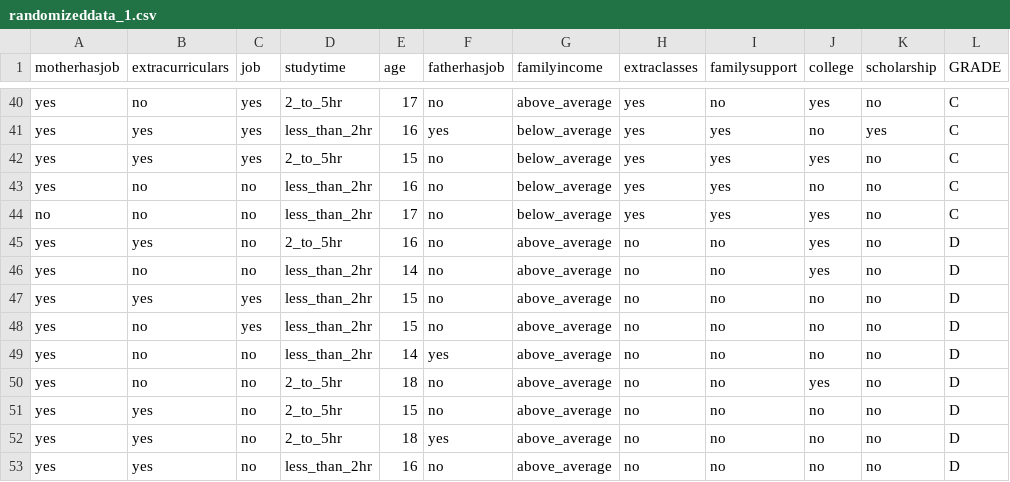
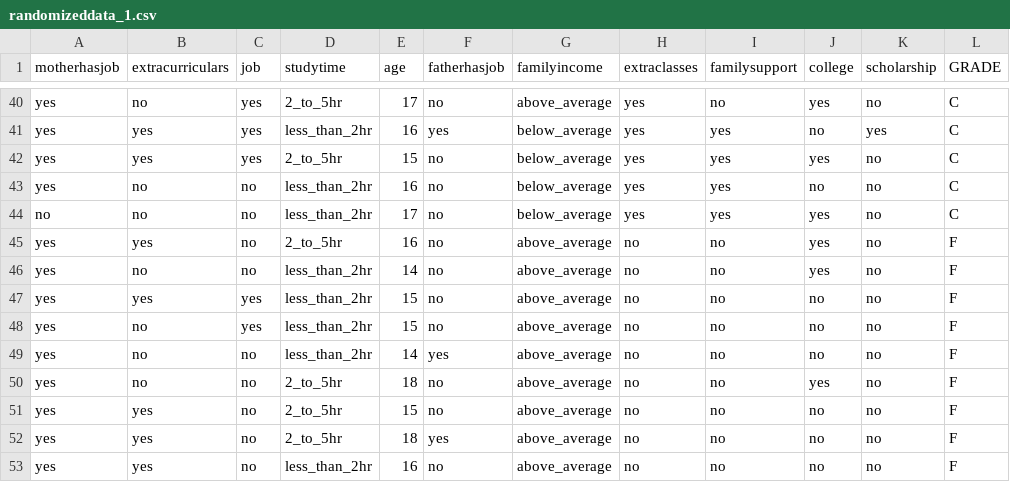
Before and after one commit to helenzhao093/interactive-feature-selection, a CSV file: static/data/rand_data/randomizeddata_1.csv, drawn as a sheet; only a part is shown, gaps mark what is left out.

Commit message:
fix data

```diff
--- a/static/data/rand_data/randomizeddata_1.csv
+++ b/static/data/rand_data/randomizeddata_1.csv
@@ -44,10 +44,10 @@ yes,no,no,less_than_2hr,16,no,below_average,yes,yes,no,no,C
 no,no,no,less_than_2hr,17,no,below_average,yes,yes,yes,no,C
-yes,yes,no,2_to_5hr,16,no,above_average,no,no,yes,no,D
-yes,no,no,less_than_2hr,14,no,above_average,no,no,yes,no,D
-yes,yes,yes,less_than_2hr,15,no,above_average,no,no,no,no,D
-yes,no,yes,less_than_2hr,15,no,above_average,no,no,no,no,D
-yes,no,no,less_than_2hr,14,yes,above_average,no,no,no,no,D
-yes,no,no,2_to_5hr,18,no,above_average,no,no,yes,no,D
-yes,yes,no,2_to_5hr,15,no,above_average,no,no,no,no,D
-yes,yes,no,2_to_5hr,18,yes,above_average,no,no,no,no,D
-yes,yes,no,less_than_2hr,16,no,above_average,no,no,no,no,D
+yes,yes,no,2_to_5hr,16,no,above_average,no,no,yes,no,F
+yes,no,no,less_than_2hr,14,no,above_average,no,no,yes,no,F
+yes,yes,yes,less_than_2hr,15,no,above_average,no,no,no,no,F
+yes,no,yes,less_than_2hr,15,no,above_average,no,no,no,no,F
+yes,no,no,less_than_2hr,14,yes,above_average,no,no,no,no,F
+yes,no,no,2_to_5hr,18,no,above_average,no,no,yes,no,F
+yes,yes,no,2_to_5hr,15,no,above_average,no,no,no,no,F
+yes,yes,no,2_to_5hr,18,yes,above_average,no,no,no,no,F
+yes,yes,no,less_than_2hr,16,no,above_average,no,no,no,no,F
```
Also changed, not shown: static/data/rand_data/randomizeddata_2.csv, static/data/rand_data/randomizeddata_3.csv, 1 other file.
